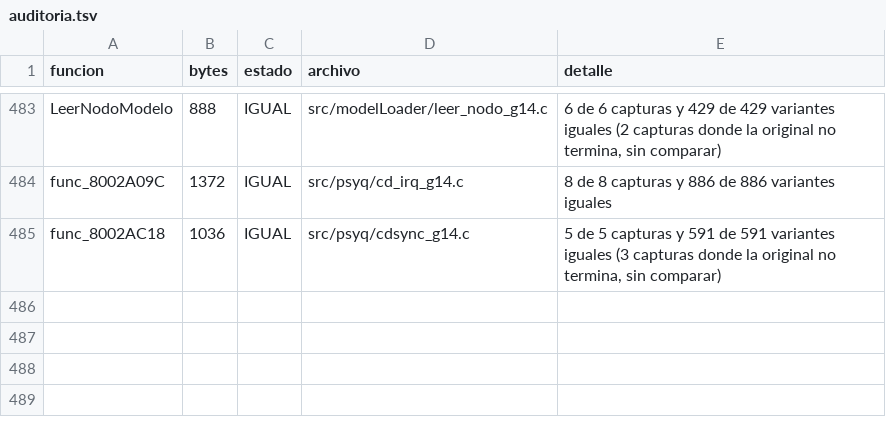
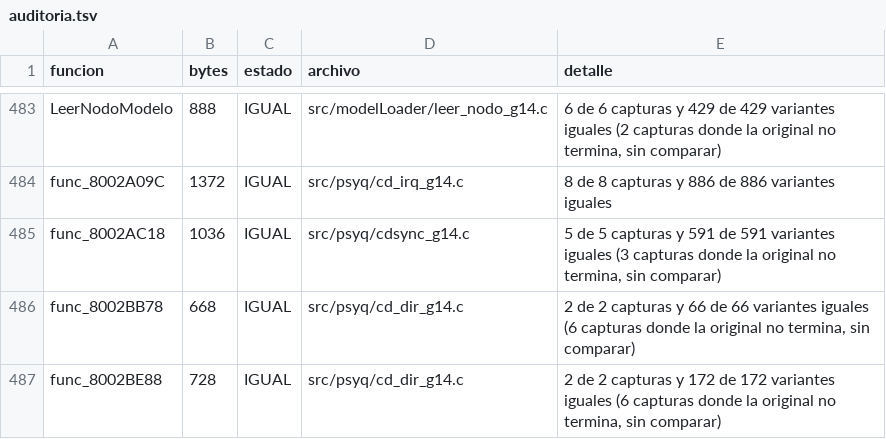
Before and after one commit to Tunuba/SABRINA, a TSV file: notas/fases/auditoria.tsv, drawn as a sheet; only a part is shown, gaps mark what is left out; the diff names each change by its address in the sheet, - before the commit and + after, or states it on an @@ line.

```diff
--- a/notas/fases/auditoria.tsv
+++ b/notas/fases/auditoria.tsv
+row 486: func_8002BB78 | 668 | IGUAL | src/psyq/cd_dir_g14.c | 2 de 2 capturas y 66 de 66 variantes iguales (6 capturas donde la original no termina, sin comparar)
+row 487: func_8002BE88 | 728 | IGUAL | src/psyq/cd_dir_g14.c | 2 de 2 capturas y 172 de 172 variantes iguales (6 capturas donde la original no termina, sin comparar)
```
Also changed, not shown: 2 other files.
